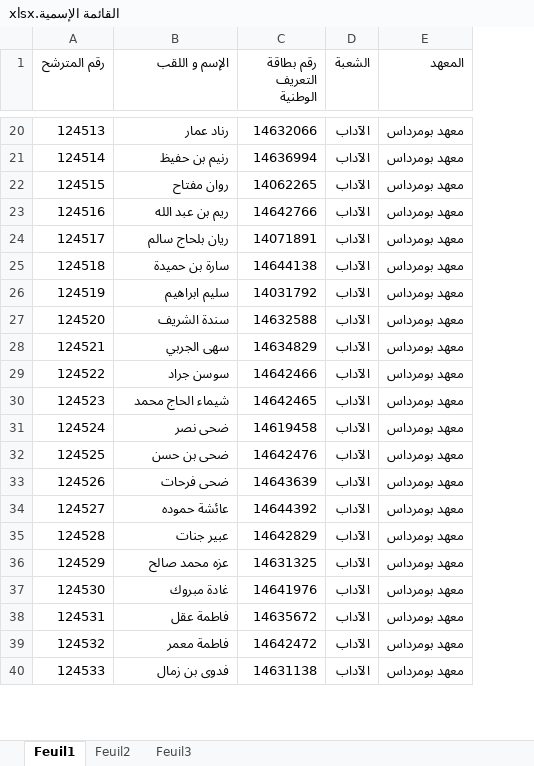
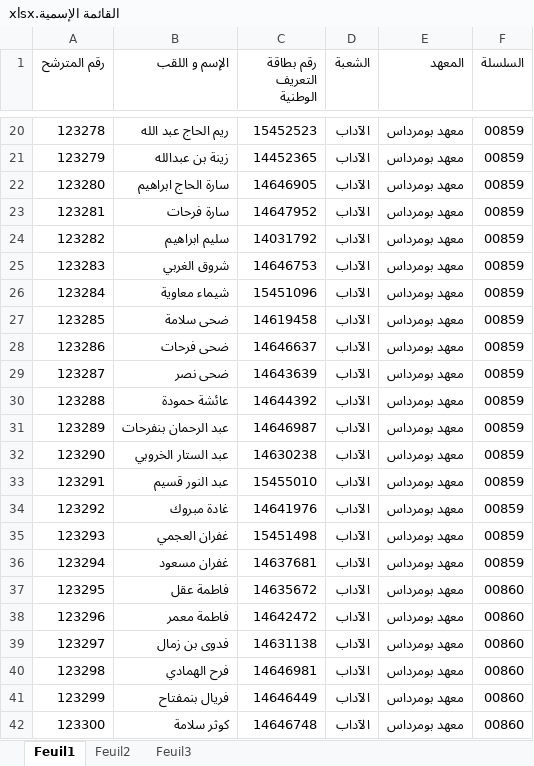
Before and after one commit to jamelpro24/bac_platform_mars, an Excel workbook: القائمة الإسمية.xlsx, sheet Feuil1, drawn as a sheet; only a part is shown, gaps mark what is left out; values as stored, in another font and other column widths than the file's, no cell formats; removed rows and columns are numbered as before the commit, all else as after; the diff covers the shown part only; the diff names each change by its address in the sheet, - before the commit and + after, or states it on an @@ line.

```diff
--- a/القائمة الإسمية.xlsx (sheet Feuil1)
+++ b/القائمة الإسمية.xlsx (sheet Feuil1)
+column F (السلسلة), rows 20-28: all 00859; row 30: 00859; rows 32-34: all 00859; rows 37-39: all 00860
@@ column A (رقم المترشح) renumbered between rows 2 and 276 @@
-B20 (الإسم و اللقب): رناد عمار
+B20 (الإسم و اللقب): ريم الحاج عبد الله
-C20 (رقم بطاقة التعريف الوطنية): 14632066
+C20 (رقم بطاقة التعريف الوطنية): 15452523
-row 21: 124514 | رنيم بن حفيظ | 14636994 | الآداب | معهد بومرداس
-row 22: 124515 | روان مفتاح | 14062265 | الآداب | معهد بومرداس
-B21 (الإسم و اللقب): ريم بن عبد الله
+B21 (الإسم و اللقب): زينة بن عبدالله
-C21 (رقم بطاقة التعريف الوطنية): 14642766
+C21 (رقم بطاقة التعريف الوطنية): 14452365
-B22 (الإسم و اللقب): ريان بلحاج سالم
+B22 (الإسم و اللقب): سارة الحاج ابراهيم
-C22 (رقم بطاقة التعريف الوطنية): 14071891
+C22 (رقم بطاقة التعريف الوطنية): 14646905
-B23 (الإسم و اللقب): سارة بن حميدة
+B23 (الإسم و اللقب): سارة فرحات
-C23 (رقم بطاقة التعريف الوطنية): 14644138
+C23 (رقم بطاقة التعريف الوطنية): 14647952
-row 27: 124520 | سندة الشريف | 14632588 | الآداب | معهد بومرداس
-B25 (الإسم و اللقب): سهى الجربي
+B25 (الإسم و اللقب): شروق الغربي
-C25 (رقم بطاقة التعريف الوطنية): 14634829
+C25 (رقم بطاقة التعريف الوطنية): 14646753
-row 29: 124522 | سوسن جراد | 14642466 | الآداب | معهد بومرداس
-B26 (الإسم و اللقب): شيماء الحاج محمد
+B26 (الإسم و اللقب): شيماء معاوية
-C26 (رقم بطاقة التعريف الوطنية): 14642465
+C26 (رقم بطاقة التعريف الوطنية): 15451096
-B27 (الإسم و اللقب): ضحى نصر
+B27 (الإسم و اللقب): ضحى سلامة
-row 32: 124525 | ضحى بن حسن | 14642476 | الآداب | معهد بومرداس
-C28 (رقم بطاقة التعريف الوطنية): 14643639
+C28 (رقم بطاقة التعريف الوطنية): 14646637
+row 29: 123287 | ضحى نصر | 14643639 | الآداب | معهد بومرداس | 00859
-B30 (الإسم و اللقب): عائشة حموده
+B30 (الإسم و اللقب): عائشة حمودة
+row 31: 123289 | عبد الرحمان بنفرحات | 14646987 | الآداب | معهد بومرداس | 00859
-B32 (الإسم و اللقب): عبير جنات
+B32 (الإسم و اللقب): عبد الستار الخروبي
-C32 (رقم بطاقة التعريف الوطنية): 14642829
+C32 (رقم بطاقة التعريف الوطنية): 14630238
-B33 (الإسم و اللقب): عزه محمد صالح
+B33 (الإسم و اللقب): عبد النور قسيم
-C33 (رقم بطاقة التعريف الوطنية): 14631325
+C33 (رقم بطاقة التعريف الوطنية): 15455010
+row 35: 123293 | غفران العجمي | 15451498 | الآداب | معهد بومرداس | 00859
+row 36: 123294 | غفران مسعود | 14637681 | الآداب | معهد بومرداس | 00859
+row 40: 123298 | فرح الهمادي | 14646981 | الآداب | معهد بومرداس | 00860
+row 41: 123299 | فريال بنمفتاح | 14646449 | الآداب | معهد بومرداس | 00860
+row 42: 123300 | كوثر سلامة | 14646748 | الآداب | معهد بومرداس | 00860
```
Also changed, not shown: 94 added rows, 100 removed rows and 211 edited cells elsewhere in this sheet, cell formats, 21 other files.
